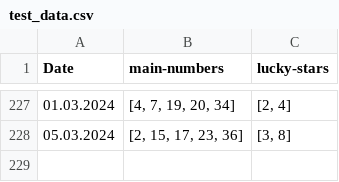
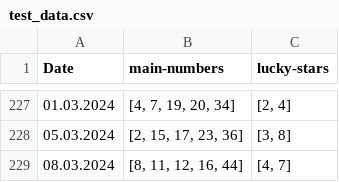
Before and after one commit to seekaddo/euroml, a CSV file: dataset/test_data.csv, drawn as a sheet; only a part is shown, gaps mark what is left out; the diff names each change by its address in the sheet, - before the commit and + after, or states it on an @@ line.

```diff
--- a/dataset/test_data.csv
+++ b/dataset/test_data.csv
+row 229: 08.03.2024 | [8, 11, 12, 16, 44] | [4, 7]
```
Also changed, not shown: 2 other files.
